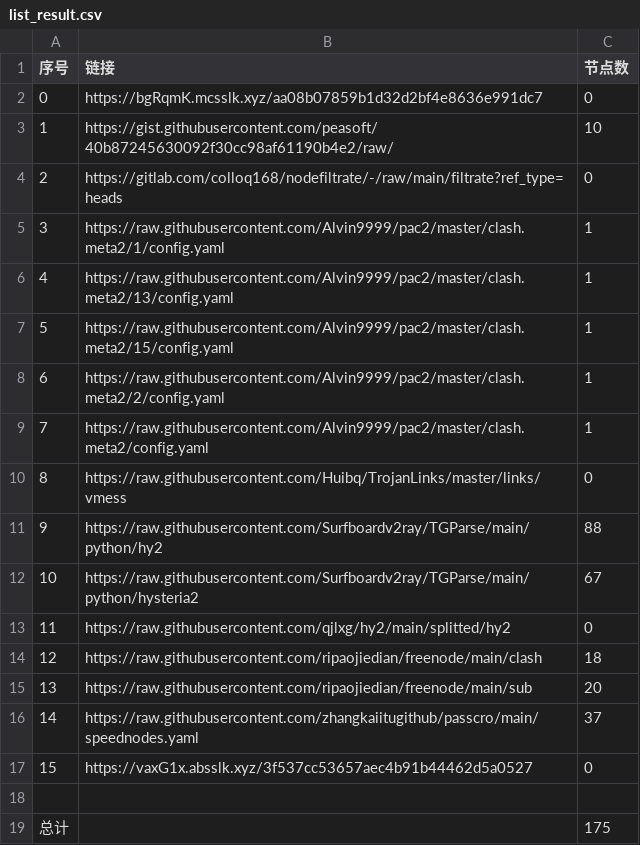
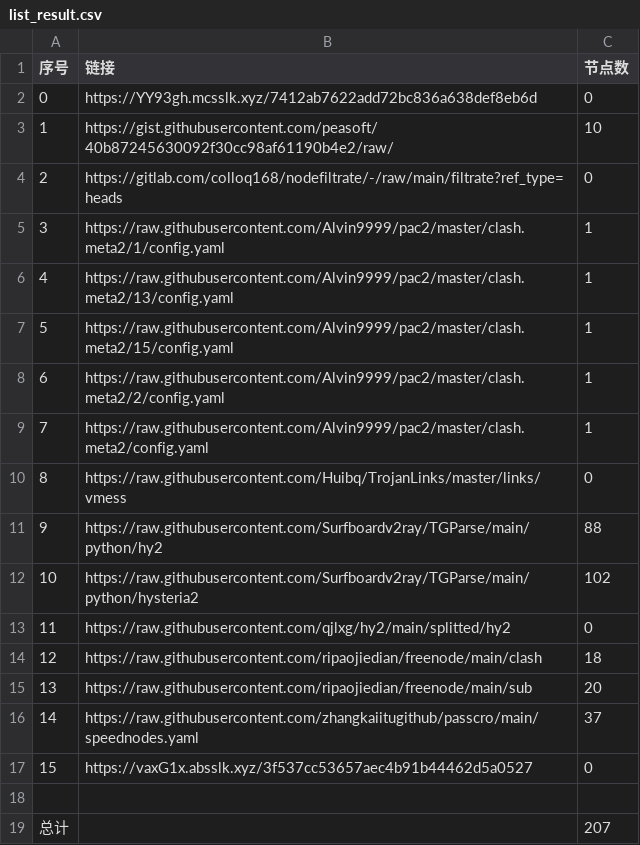
Before and after one commit to AlabasterStone/NoMoreWalls, a CSV file: list_result.csv, drawn as a sheet.

```diff
--- a/list_result.csv
+++ b/list_result.csv
@@ -1,3 +1,3 @@
 序号,链接,节点数
-0,https://bgRqmK.mcsslk.xyz/aa08b07859b1d32d2bf4e8636e991dc7,0
+0,https://YY93gh.mcsslk.xyz/7412ab7622add72bc836a638def8eb6d,0
 1,https://gist.githubusercontent.com/peasoft/40b87245630092f30cc98af61190b4e2/raw/,10
@@ -11,3 +11,3 @@
 9,https://raw.githubusercontent.com/Surfboardv2ray/TGParse/main/python/hy2,88
-10,https://raw.githubusercontent.com/Surfboardv2ray/TGParse/main/python/hysteria2,67
+10,https://raw.githubusercontent.com/Surfboardv2ray/TGParse/main/python/hysteria2,102
 11,https://raw.githubusercontent.com/qjlxg/hy2/main/splitted/hy2,0
@@ -18,2 +18,2 @@
 
-总计,,175
+总计,,207
```
Also changed, not shown: 9 other files.
